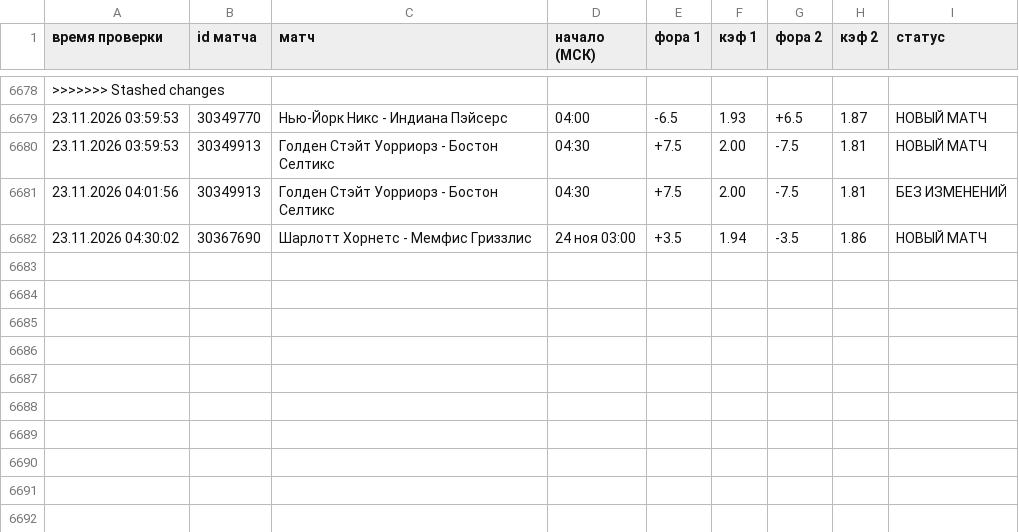
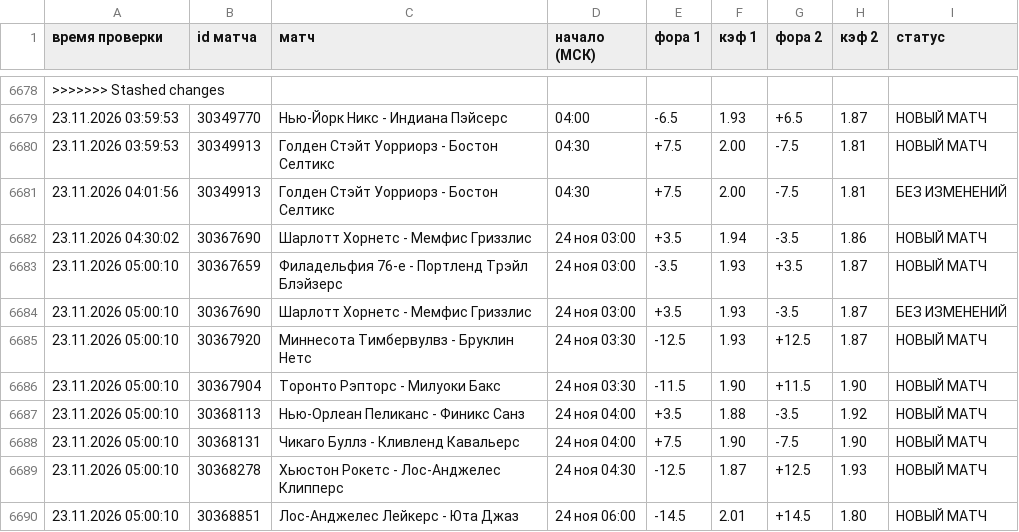
Before and after one commit to vdgreenstore-cloud/nba-fora-monitor, a CSV file: data/history.csv, drawn as a sheet; only a part is shown, gaps mark what is left out.

```diff
--- a/data/history.csv
+++ b/data/history.csv
@@ -6682 +6682,9 @@
 23.11.2026 04:30:02;30367690;Шарлотт Хорнетс - Мемфис Гриззлис;24 ноя 03:00;+3.5;1.94;-3.5;1.86;НОВЫЙ МАТЧ
+23.11.2026 05:00:10;30367659;Филадельфия 76-е - Портленд Трэйл Блэйзерс;24 ноя 03:00;-3.5;1.93;+3.5;1.87;НОВЫЙ МАТЧ
+23.11.2026 05:00:10;30367690;Шарлотт Хорнетс - Мемфис Гриззлис;24 ноя 03:00;+3.5;1.93;-3.5;1.87;БЕЗ ИЗМЕНЕНИЙ
+23.11.2026 05:00:10;30367920;Миннесота Тимбервулвз - Бруклин Нетс;24 ноя 03:30;-12.5;1.93;+12.5;1.87;НОВЫЙ МАТЧ
+23.11.2026 05:00:10;30367904;Торонто Рэпторс - Милуоки Бакс;24 ноя 03:30;-11.5;1.90;+11.5;1.90;НОВЫЙ МАТЧ
+23.11.2026 05:00:10;30368113;Нью-Орлеан Пеликанс - Финикс Санз;24 ноя 04:00;+3.5;1.88;-3.5;1.92;НОВЫЙ МАТЧ
+23.11.2026 05:00:10;30368131;Чикаго Буллз - Кливленд Кавальерс;24 ноя 04:00;+7.5;1.90;-7.5;1.90;НОВЫЙ МАТЧ
+23.11.2026 05:00:10;30368278;Хьюстон Рокетс - Лос-Анджелес Клипперс;24 ноя 04:30;-12.5;1.87;+12.5;1.93;НОВЫЙ МАТЧ
+23.11.2026 05:00:10;30368851;Лос-Анджелес Лейкерс - Юта Джаз;24 ноя 06:00;-14.5;2.01;+14.5;1.80;НОВЫЙ МАТЧ
```
Also changed, not shown: 44 other files.
